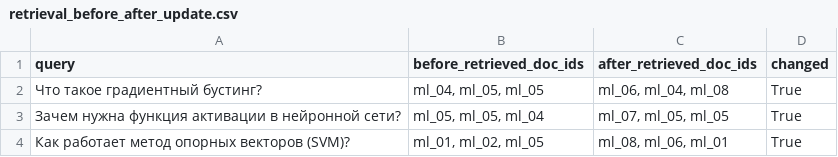
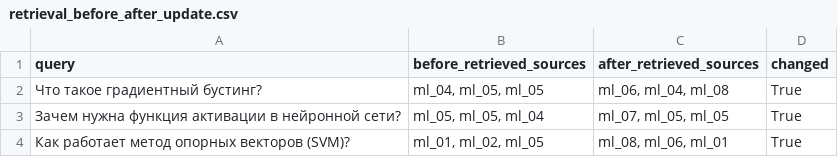
Before and after one commit to KhadislamKanaev/aie-khadislam, a CSV file: homeworks/HW14/artifacts/retrieval_before_after_update.csv, drawn as a sheet.

```diff
--- a/homeworks/HW14/artifacts/retrieval_before_after_update.csv
+++ b/homeworks/HW14/artifacts/retrieval_before_after_update.csv
@@ -1,2 +1,2 @@
-query,before_retrieved_doc_ids,after_retrieved_doc_ids,changed
+query,before_retrieved_sources,after_retrieved_sources,changed
 Что такое градиентный бустинг?,"ml_04, ml_05, ml_05","ml_06, ml_04, ml_08",True
```
Also changed, not shown: homeworks/HW14/artifacts/retrieval_eval.csv, 1 other file.
